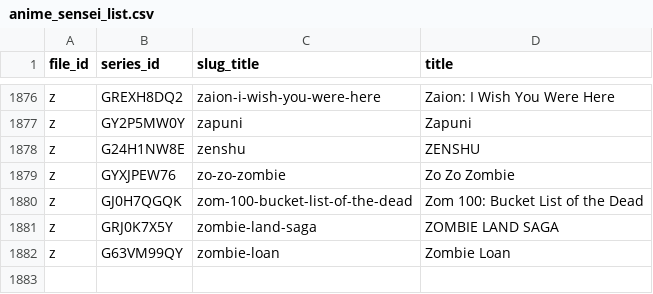
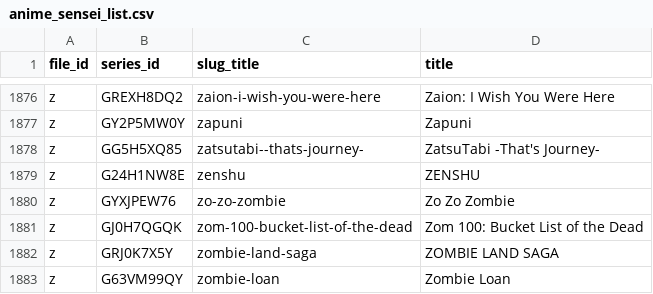
Before and after one commit to Schoperation/Tidbyt-Anime-Files, a CSV file: anime_sensei_list.csv, drawn as a sheet; only a part is shown, gaps mark what is left out.

```diff
--- a/anime_sensei_list.csv
+++ b/anime_sensei_list.csv
@@ -1877,2 +1877,3 @@ z|GREXH8DQ2|zaion-i-wish-you-were-here|Zaion: I Wish You Were Here
 z|GY2P5MW0Y|zapuni|Zapuni
+z|GG5H5XQ85|zatsutabi--thats-journey-|ZatsuTabi -That's Journey-
 z|G24H1NW8E|zenshu|ZENSHU
```
Also changed, not shown: 3 other files.
